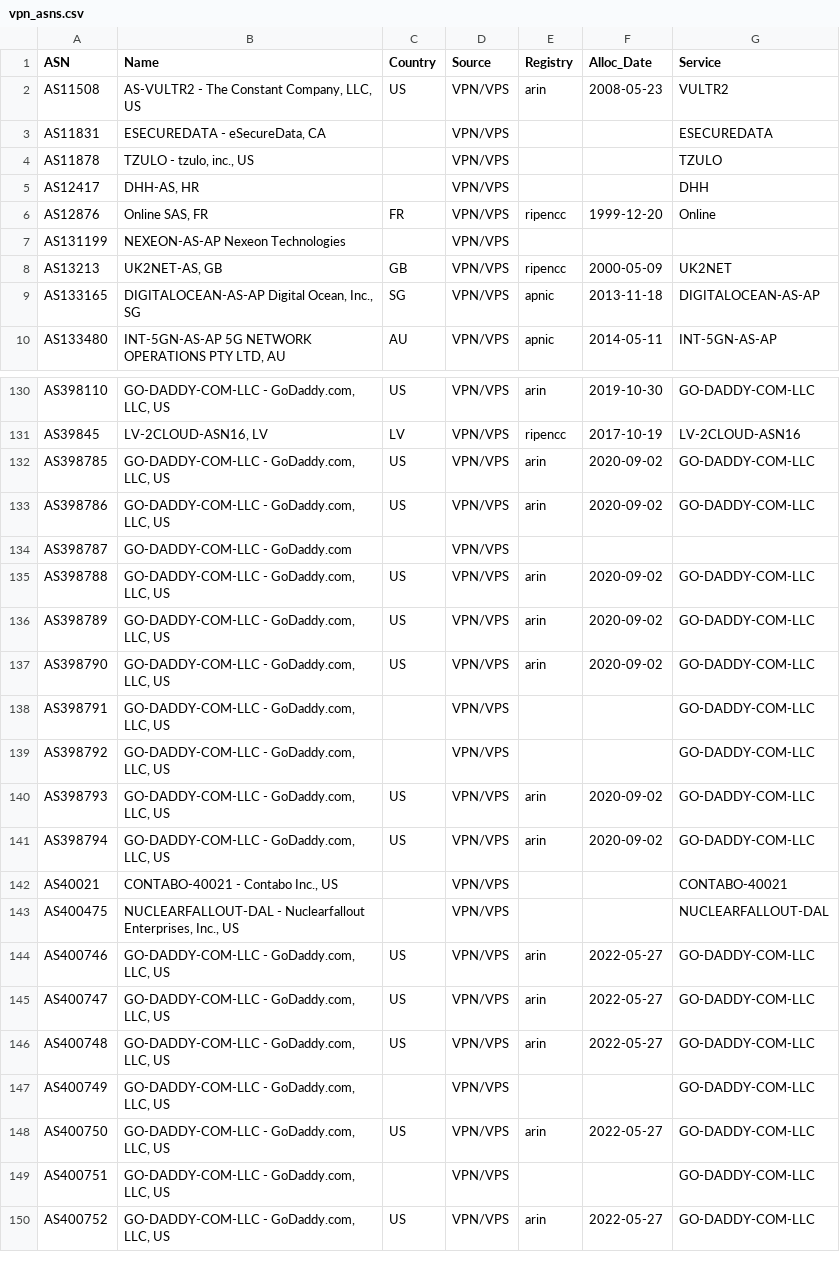
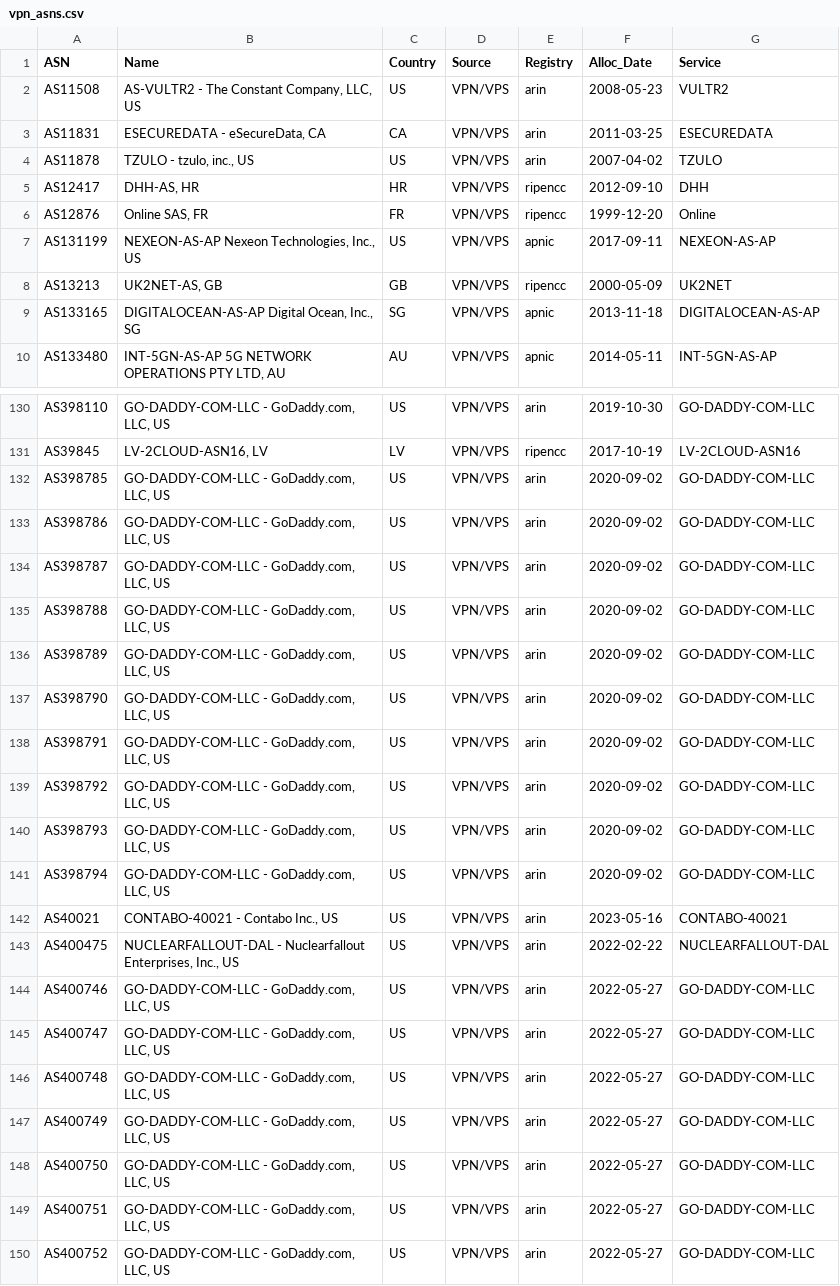
Before and after one commit to elchacal801/domain_intel, a CSV file: data/vpn_asns.csv, drawn as a sheet; only a part is shown, gaps mark what is left out; the diff covers the shown part only.

```diff
--- a/data/vpn_asns.csv
+++ b/data/vpn_asns.csv
@@ -2,7 +2,7 @@ ASN,Name,Country,Source,Registry,Alloc_Date,Service
 AS11508,"AS-VULTR2 - The Constant Company, LLC, US",US,VPN/VPS,arin,2008-05-23,VULTR2
-AS11831,"ESECUREDATA - eSecureData, CA",,VPN/VPS,,,ESECUREDATA
-AS11878,"TZULO - tzulo, inc., US",,VPN/VPS,,,TZULO
-AS12417,"DHH-AS, HR",,VPN/VPS,,,DHH
+AS11831,"ESECUREDATA - eSecureData, CA",CA,VPN/VPS,arin,2011-03-25,ESECUREDATA
+AS11878,"TZULO - tzulo, inc., US",US,VPN/VPS,arin,2007-04-02,TZULO
+AS12417,"DHH-AS, HR",HR,VPN/VPS,ripencc,2012-09-10,DHH
 AS12876,"Online SAS, FR",FR,VPN/VPS,ripencc,1999-12-20,Online
-AS131199,NEXEON-AS-AP Nexeon Technologies,,VPN/VPS,,,
+AS131199,"NEXEON-AS-AP Nexeon Technologies, Inc., US",US,VPN/VPS,apnic,2017-09-11,NEXEON-AS-AP
 AS13213,"UK2NET-AS, GB",GB,VPN/VPS,ripencc,2000-05-09,UK2NET
@@ -133,3 +133,3 @@ AS398785,"GO-DADDY-COM-LLC - GoDaddy.com, LLC, US",US,VPN/VPS,arin,2020-09-02,GO
 AS398786,"GO-DADDY-COM-LLC - GoDaddy.com, LLC, US",US,VPN/VPS,arin,2020-09-02,GO-DADDY-COM-LLC
-AS398787,GO-DADDY-COM-LLC - GoDaddy.com,,VPN/VPS,,,
+AS398787,"GO-DADDY-COM-LLC - GoDaddy.com, LLC, US",US,VPN/VPS,arin,2020-09-02,GO-DADDY-COM-LLC
 AS398788,"GO-DADDY-COM-LLC - GoDaddy.com, LLC, US",US,VPN/VPS,arin,2020-09-02,GO-DADDY-COM-LLC
@@ -137,8 +137,8 @@ AS398789,"GO-DADDY-COM-LLC - GoDaddy.com, LLC, US",US,VPN/VPS,arin,2020-09-02,GO
 AS398790,"GO-DADDY-COM-LLC - GoDaddy.com, LLC, US",US,VPN/VPS,arin,2020-09-02,GO-DADDY-COM-LLC
-AS398791,"GO-DADDY-COM-LLC - GoDaddy.com, LLC, US",,VPN/VPS,,,GO-DADDY-COM-LLC
-AS398792,"GO-DADDY-COM-LLC - GoDaddy.com, LLC, US",,VPN/VPS,,,GO-DADDY-COM-LLC
+AS398791,"GO-DADDY-COM-LLC - GoDaddy.com, LLC, US",US,VPN/VPS,arin,2020-09-02,GO-DADDY-COM-LLC
+AS398792,"GO-DADDY-COM-LLC - GoDaddy.com, LLC, US",US,VPN/VPS,arin,2020-09-02,GO-DADDY-COM-LLC
 AS398793,"GO-DADDY-COM-LLC - GoDaddy.com, LLC, US",US,VPN/VPS,arin,2020-09-02,GO-DADDY-COM-LLC
 AS398794,"GO-DADDY-COM-LLC - GoDaddy.com, LLC, US",US,VPN/VPS,arin,2020-09-02,GO-DADDY-COM-LLC
-AS40021,"CONTABO-40021 - Contabo Inc., US",,VPN/VPS,,,CONTABO-40021
-AS400475,"NUCLEARFALLOUT-DAL - Nuclearfallout Enterprises, Inc., US",,VPN/VPS,,,NUCLEARFALLOUT-DAL
+AS40021,"CONTABO-40021 - Contabo Inc., US",US,VPN/VPS,arin,2023-05-16,CONTABO-40021
+AS400475,"NUCLEARFALLOUT-DAL - Nuclearfallout Enterprises, Inc., US",US,VPN/VPS,arin,2022-02-22,NUCLEARFALLOUT-DAL
 AS400746,"GO-DADDY-COM-LLC - GoDaddy.com, LLC, US",US,VPN/VPS,arin,2022-05-27,GO-DADDY-COM-LLC
@@ -146,5 +146,5 @@ AS400747,"GO-DADDY-COM-LLC - GoDaddy.com, LLC, US",US,VPN/VPS,arin,2022-05-27,GO
 AS400748,"GO-DADDY-COM-LLC - GoDaddy.com, LLC, US",US,VPN/VPS,arin,2022-05-27,GO-DADDY-COM-LLC
-AS400749,"GO-DADDY-COM-LLC - GoDaddy.com, LLC, US",,VPN/VPS,,,GO-DADDY-COM-LLC
+AS400749,"GO-DADDY-COM-LLC - GoDaddy.com, LLC, US",US,VPN/VPS,arin,2022-05-27,GO-DADDY-COM-LLC
 AS400750,"GO-DADDY-COM-LLC - GoDaddy.com, LLC, US",US,VPN/VPS,arin,2022-05-27,GO-DADDY-COM-LLC
-AS400751,"GO-DADDY-COM-LLC - GoDaddy.com, LLC, US",,VPN/VPS,,,GO-DADDY-COM-LLC
+AS400751,"GO-DADDY-COM-LLC - GoDaddy.com, LLC, US",US,VPN/VPS,arin,2022-05-27,GO-DADDY-COM-LLC
 AS400752,"GO-DADDY-COM-LLC - GoDaddy.com, LLC, US",US,VPN/VPS,arin,2022-05-27,GO-DADDY-COM-LLC
```
Also changed, not shown: 155 edited cells elsewhere in this file, data/enriched_candidates.csv, data/tor_nodes.csv, 43 other files.
